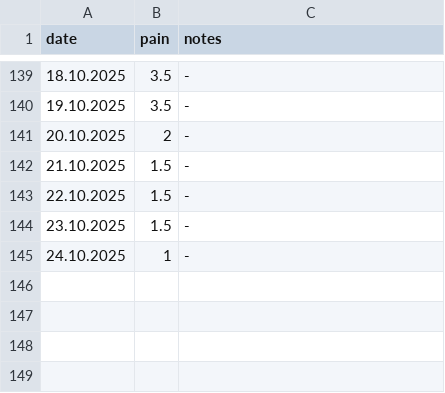
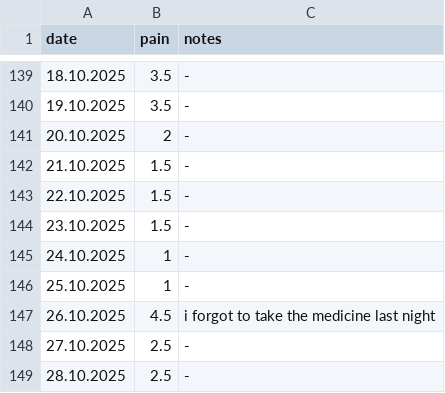
Before and after one commit to gungorMetehan/my_df, a CSV file: dfs/as.csv, drawn as a sheet; only a part is shown, gaps mark what is left out; the diff names each change by its address in the sheet, - before the commit and + after, or states it on an @@ line.

Commit message:
Update as.csv

```diff
--- a/dfs/as.csv
+++ b/dfs/as.csv
+row 146: 25.10.2025 | 1 | -
+row 147: 26.10.2025 | 4.5 | i forgot to take the medicine last night
+row 148: 27.10.2025 | 2.5 | -
+row 149: 28.10.2025 | 2.5 | -
```
